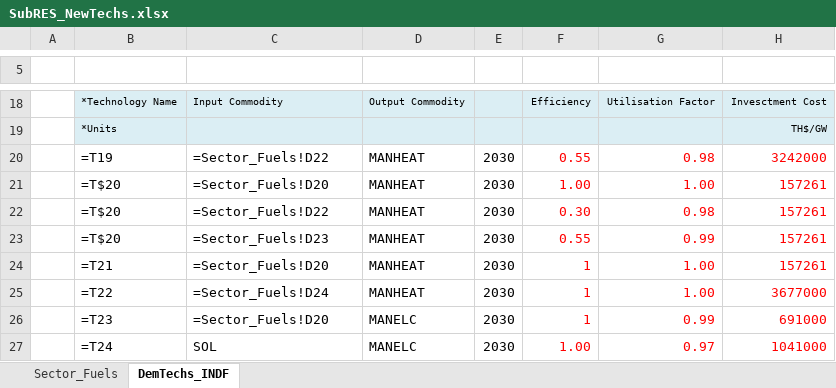
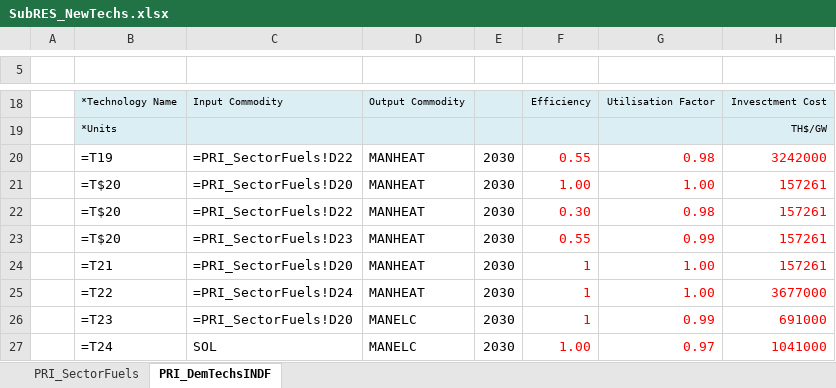
Before and after one commit to Tamenew/INDIND, an Excel workbook: SubRES_TMPL/SubRES_NewTechs.xlsx, sheet PRI_DemTechsINDF, drawn as a sheet; only a part is shown, gaps mark what is left out; values as stored, in another font and other column widths than the file's, no borders; formulas are shown in place of their values; charts and pictures not drawn; the diff names each change by its address in the sheet, - before the commit and + after, or states it on an @@ line.

```diff
--- a/SubRES_TMPL/SubRES_NewTechs.xlsx (sheet PRI_DemTechsINDF)
+++ b/SubRES_TMPL/SubRES_NewTechs.xlsx (sheet PRI_DemTechsINDF)
-sheet tab: Sector_Fuels
+sheet tab: PRI_SectorFuels
-sheet tab: DemTechs_INDF
+sheet tab: PRI_DemTechsINDF
-C20: =Sector_Fuels!D22
+C20: =PRI_SectorFuels!D22
-C21: =Sector_Fuels!D20
+C21: =PRI_SectorFuels!D20
-C22: =Sector_Fuels!D22
+C22: =PRI_SectorFuels!D22
-C23: =Sector_Fuels!D23
+C23: =PRI_SectorFuels!D23
-C24: =Sector_Fuels!D20
+C24: =PRI_SectorFuels!D20
-C25: =Sector_Fuels!D24
+C25: =PRI_SectorFuels!D24
-C26: =Sector_Fuels!D20
+C26: =PRI_SectorFuels!D20
```
Also changed, not shown: VT_REG_PRI_V01.xlsx.
